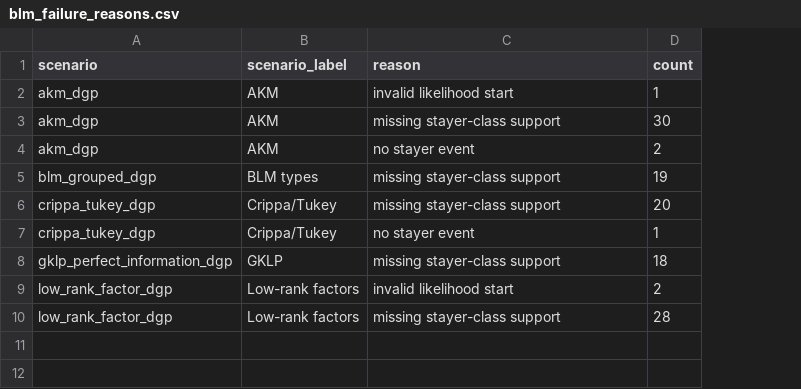
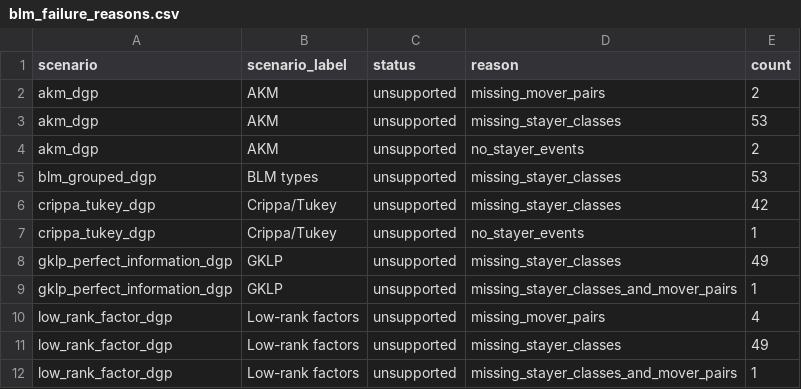
Before and after one commit to michaeljwang6/loo_simulation, a CSV file: work/loo_simulation/reports/dgp_estimator_matrix/tables/blm_failure_reasons.csv, drawn as a sheet; addresses are those after the commit; the diff names each change by its address in the sheet, - before the commit and + after, or states it on an @@ line.

```diff
--- a/work/loo_simulation/reports/dgp_estimator_matrix/tables/blm_failure_reasons.csv
+++ b/work/loo_simulation/reports/dgp_estimator_matrix/tables/blm_failure_reasons.csv
+column C (status), rows 2-8: all unsupported; rows 10-11: unsupported | unsupported
-D2 (reason): invalid likelihood start
+D2 (reason): missing_mover_pairs
-E2 (count): 1
+E2 (count): 2
-D3 (reason): missing stayer-class support
+D3 (reason): missing_stayer_classes
-E3 (count): 30
+E3 (count): 53
-D4 (reason): no stayer event
+D4 (reason): no_stayer_events
-D5:D6 (reason): missing stayer-class support
+D5:D6 (reason): missing_stayer_classes
-E5 (count): 19
+E5 (count): 53
-E6 (count): 20
+E6 (count): 42
-D7 (reason): no stayer event
+D7 (reason): no_stayer_events
-D8 (reason): missing stayer-class support
+D8 (reason): missing_stayer_classes
-E8 (count): 18
+E8 (count): 49
+row 9: gklp_perfect_information_dgp | GKLP | unsupported | missing_stayer_classes_and_mover_pairs | 1
-D10 (reason): invalid likelihood start
+D10 (reason): missing_mover_pairs
-E10 (count): 2
+E10 (count): 4
-D11 (reason): missing stayer-class support
+D11 (reason): missing_stayer_classes
-E11 (count): 28
+E11 (count): 49
+row 12: low_rank_factor_dgp | Low-rank factors | unsupported | missing_stayer_classes_and_mover_pairs | 1
```
Also changed, not shown: work/loo_simulation/reports/dgp_estimator_matrix/tables/common_target_performance.csv, work/loo_simulation/reports/dgp_estimator_matrix/tables/native_project_target_contrasts.csv, 20 other files.
